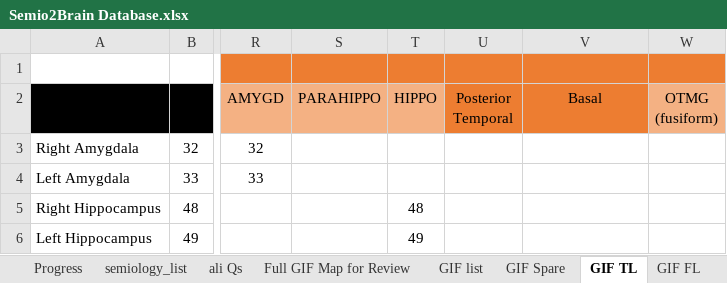
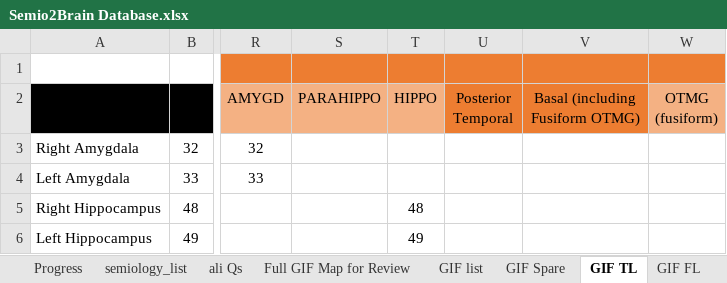
Before and after one commit to thenineteen/Semiology-Visualisation-Tool, an Excel workbook: resources/Semio2Brain Database.xlsx, sheet GIF TL, drawn as a sheet; only a part is shown, gaps mark what is left out; values as stored, in another font and other column widths than the file's, no borders; the diff names each change by its address in the sheet, - before the commit and + after, or states it on an @@ line.

Commit message:
fix basal including OTMG col name on GIF TL

```diff
--- a/resources/Semio2Brain Database.xlsx (sheet GIF TL)
+++ b/resources/Semio2Brain Database.xlsx (sheet GIF TL)
-V2: Basal
+V2: Basal (including Fusiform OTMG)
```
